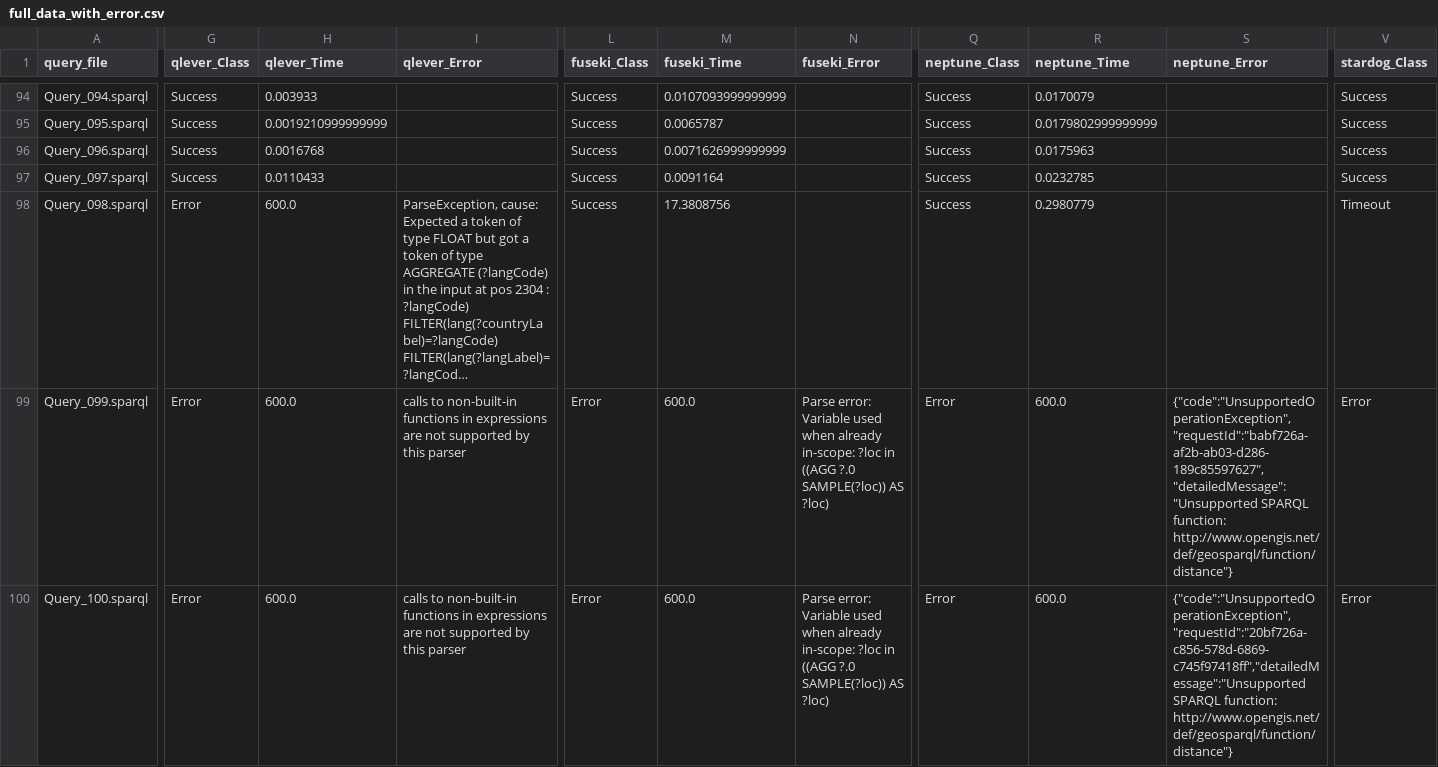
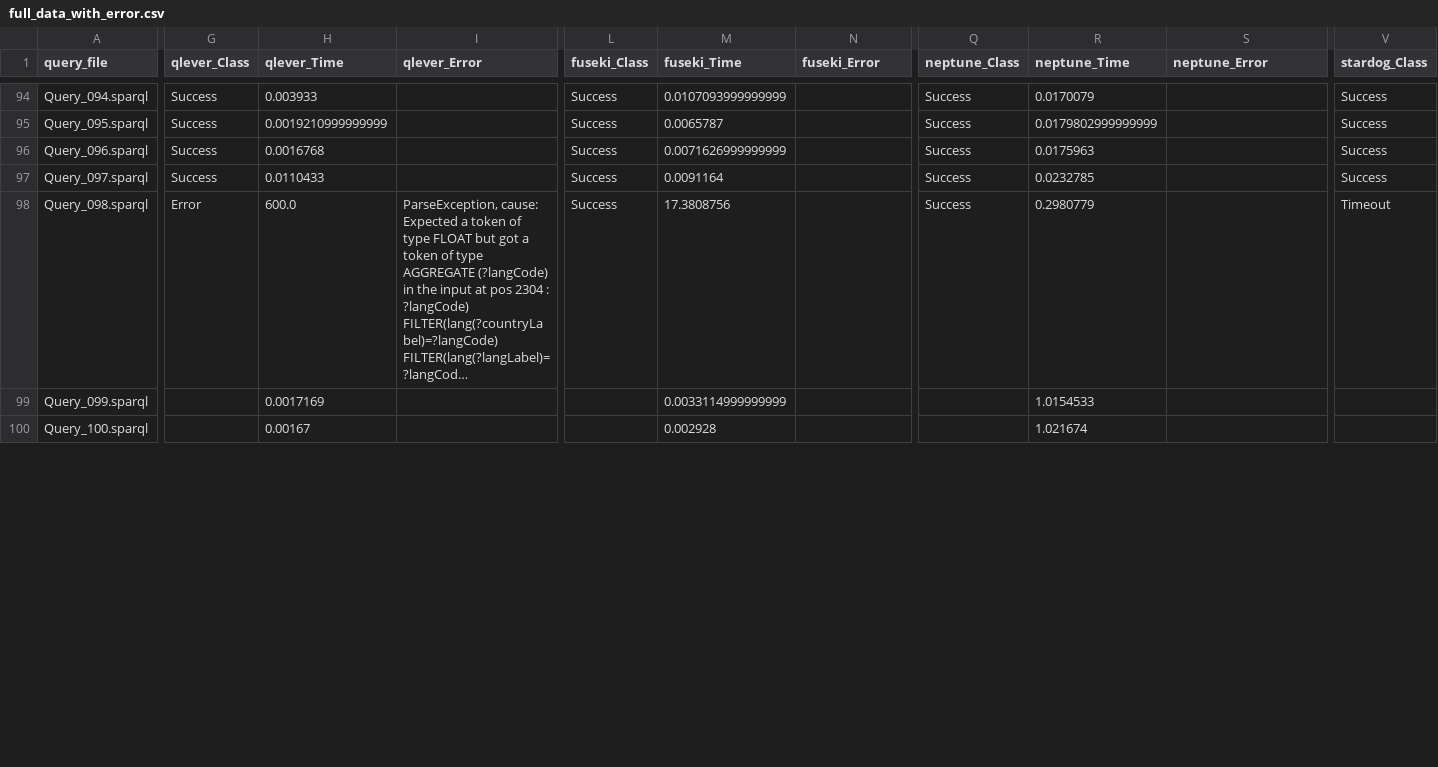
Before and after one commit to SINTEF-9012/rdf-triplestore-benchmark, a CSV file: AnalyzedResults/full_data_with_error.csv, drawn as a sheet; only a part is shown, gaps mark what is left out; long unchanged cells end in …; the diff covers the shown part only; the diff names each change by its address in the sheet, - before the commit and + after, or states it on an @@ line.

Commit message:
update the result

```diff
--- a/AnalyzedResults/full_data_with_error.csv
+++ b/AnalyzedResults/full_data_with_error.csv
-G99:G100 (qlever_Class): Error
+G99:G100 (qlever_Class): (empty)
-H99 (qlever_Time): 600.0
+H99 (qlever_Time): 0.0017169
-I99:I100 (qlever_Error): calls to non-built-in functions in expressions are not supported by this parser
+I99:I100 (qlever_Error): (empty)
-L99:L100 (fuseki_Class): Error
+L99:L100 (fuseki_Class): (empty)
-M99 (fuseki_Time): 600.0
+M99 (fuseki_Time): 0.0033114999999999
-N99:N100 (fuseki_Error): Parse error: Variable used when already in-scope: ?loc in ((AGG ?.0 SAMPLE(?loc)) AS ?loc)
+N99:N100 (fuseki_Error): (empty)
-Q99:Q100 (neptune_Class): Error
+Q99:Q100 (neptune_Class): (empty)
-R99 (neptune_Time): 600.0
+R99 (neptune_Time): 1.0154533
-S99 (neptune_Error): {"code":"UnsupportedOperationException","requestId":"babf726a-af2b-ab03-d286-189c85597627","detailedMessage":"Unsupported SPARQL function: http://www.opengis.net/def/geosparql/function/distance"}
+S99 (neptune_Error): (empty)
-V99:V100 (stardog_Class): Error
+V99:V100 (stardog_Class): (empty)
-H100 (qlever_Time): 600.0
+H100 (qlever_Time): 0.00167
-M100 (fuseki_Time): 600.0
+M100 (fuseki_Time): 0.002928
-R100 (neptune_Time): 600.0
+R100 (neptune_Time): 1.021674
-S100 (neptune_Error): {"code":"UnsupportedOperationException","requestId":"20bf726a-c856-578d-6869-c745f97418ff","detailedMessage":"Unsupported SPARQL function: http://www.opengis.net/def/geosparql/function/distance"}
+S100 (neptune_Error): (empty)
```
Also changed, not shown: 127 edited cells elsewhere in this file, AnalyzedResults/fuseki_128_classified_query.csv, AnalyzedResults/fuseki_256_classified_query.csv, 17 other files.
